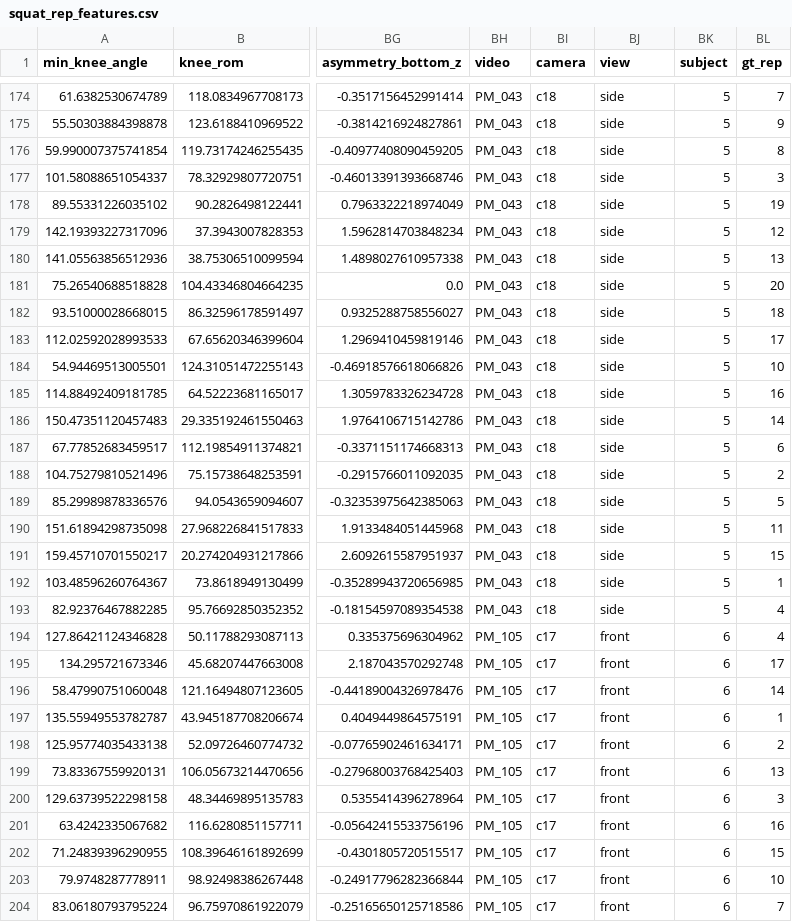
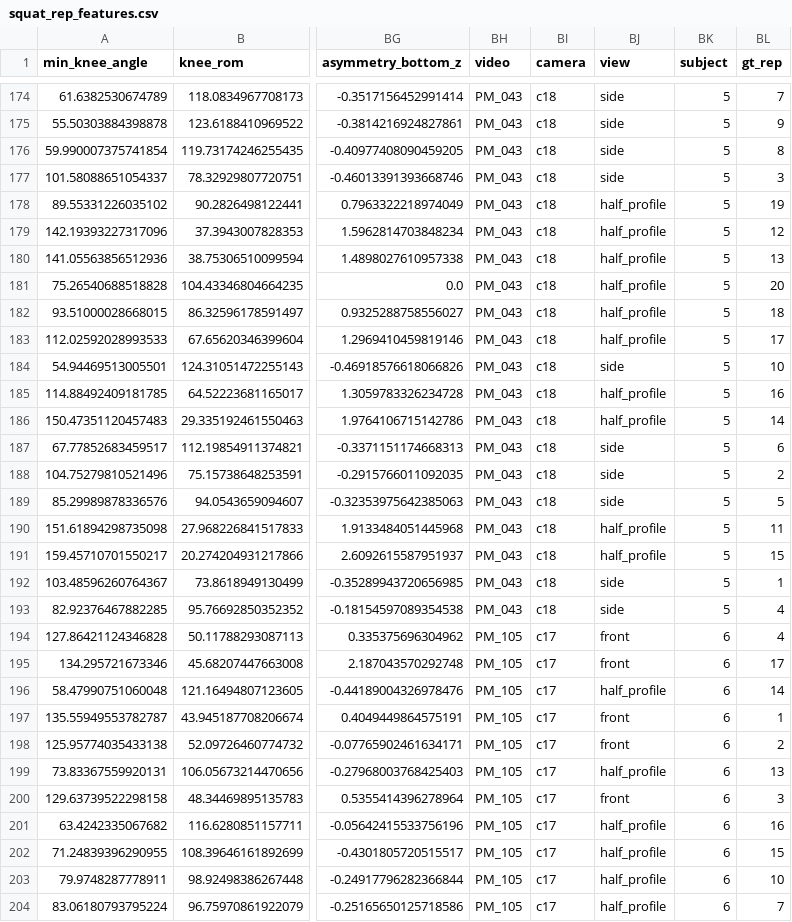
Before and after one commit to aish-warya-iyer/recovery-monitor, a CSV file: model/results/squat_rep_features.csv, drawn as a sheet; only a part is shown, gaps mark what is left out; the diff covers the shown part only; the diff names each change by its address in the sheet, - before the commit and + after, or states it on an @@ line.

```diff
--- a/model/results/squat_rep_features.csv
+++ b/model/results/squat_rep_features.csv
-BJ178:BJ183 (view): side
+BJ178:BJ183 (view): half_profile
-BJ185:BJ186 (view): side
+BJ185:BJ186 (view): half_profile
-BJ190:BJ191 (view): side
+BJ190:BJ191 (view): half_profile
-BJ196 (view): front
+BJ196 (view): half_profile
-BJ199 (view): front
+BJ199 (view): half_profile
-BJ201:BJ204 (view): front
+BJ201:BJ204 (view): half_profile
```
Also changed, not shown: 170 edited cells elsewhere in this file, 6 other files.
